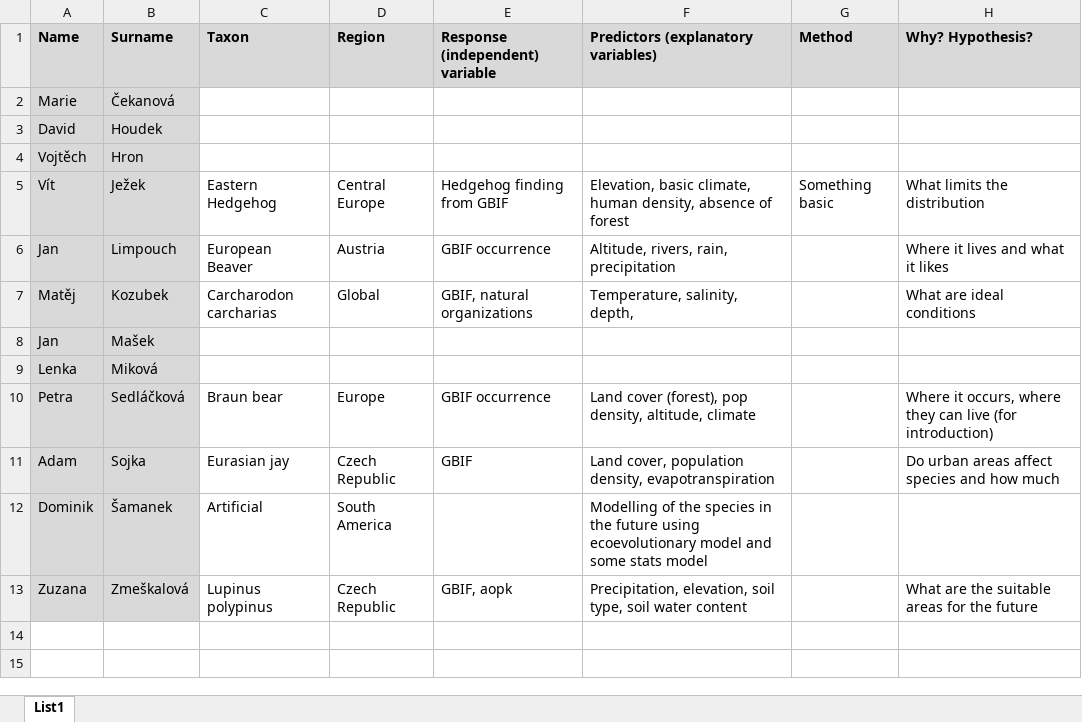
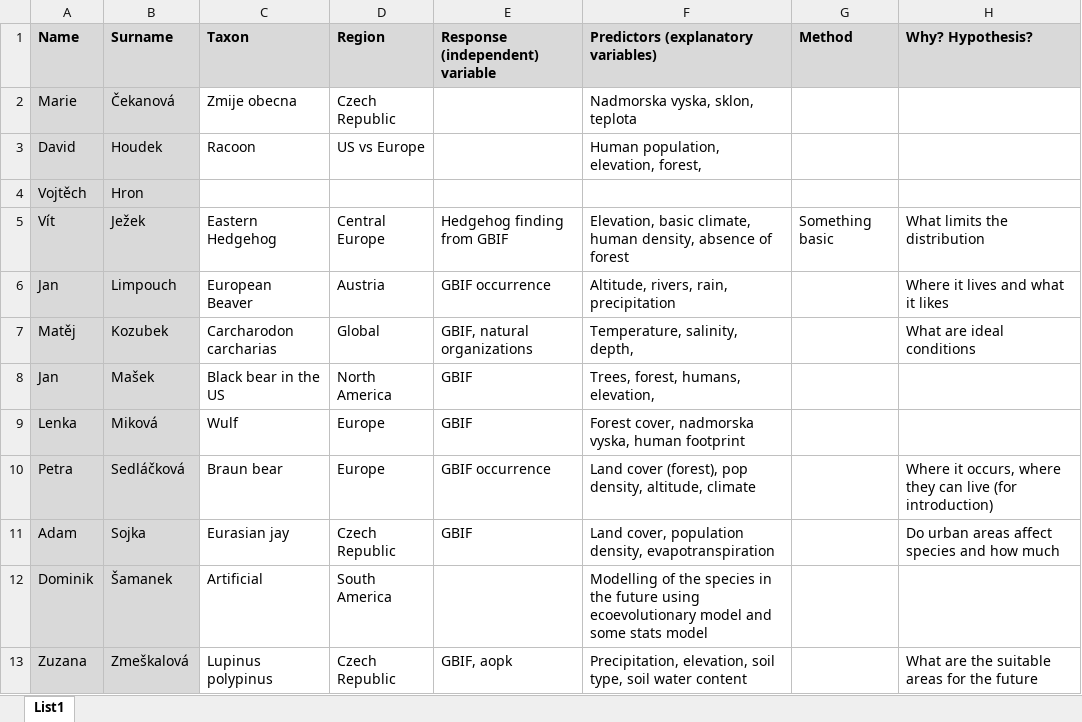
Before and after one commit to petrkeil/Spatial-Ecology-and-Macroecology, an Excel workbook: Practical_classes/2024_student_projects/student_projects_overview.xlsx, sheet List1, drawn as a sheet; values as stored, in another font and other column widths than the file's, no borders; the diff names each change by its address in the sheet, - before the commit and + after, or states it on an @@ line.

```diff
--- a/Practical_classes/2024_student_projects/student_projects_overview.xlsx (sheet List1)
+++ b/Practical_classes/2024_student_projects/student_projects_overview.xlsx (sheet List1)
-C2 (Taxon): (empty)
+C2 (Taxon): Zmije obecna
-D2 (Region): (empty)
+D2 (Region): Czech Republic
-F2: (empty)
+F2: Nadmorska vyska, sklon, teplota
-C3 (Taxon): (empty)
+C3 (Taxon): Racoon
-D3 (Region): (empty)
+D3 (Region): US vs Europe
-F3: (empty)
+F3: Human population, elevation, forest,
-C8 (Taxon): (empty)
+C8 (Taxon): Black bear in the US
-D8 (Region): (empty)
+D8 (Region): North America
-E8:E9 (Response (independent) variable): (empty)
+E8:E9 (Response (independent) variable): GBIF
-F8: (empty)
+F8: Trees, forest, humans, elevation,
-C9 (Taxon): (empty)
+C9 (Taxon): Wulf
-D9 (Region): (empty)
+D9 (Region): Europe
-F9: (empty)
+F9: Forest cover, nadmorska vyska, human footprint
```
Also changed, not shown: 4 other files.
